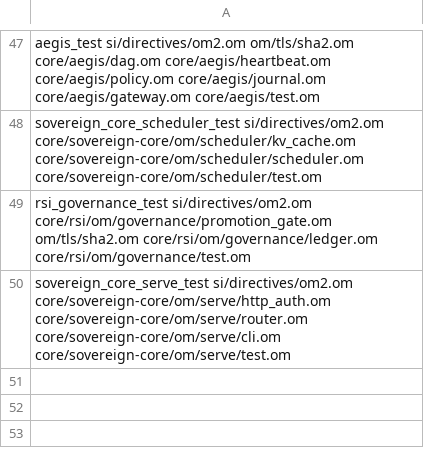
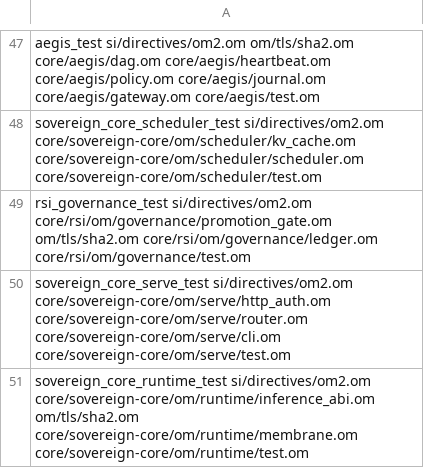
Before and after one commit to drakestapleton/omega-mv, a TSV file: core/units.tsv, drawn as a sheet; only a part is shown, gaps mark what is left out; the diff names each change by its address in the sheet, - before the commit and + after, or states it on an @@ line.

Commit message:
DRA-992 core/sovereign-core/: pure-Omega aien-runtime, inference-abi & capability membrane core

```diff
--- a/core/units.tsv
+++ b/core/units.tsv
+row 51: sovereign_core_runtime_test si/directives/om2.om core/sovereign-core/om/runtime/inference_abi.om om/tls/sha2.om core/sovereign-core/om/runtime/membrane.om core/sovereign-core/om/runtime/test.om
```
Also changed, not shown: 3 other files.
